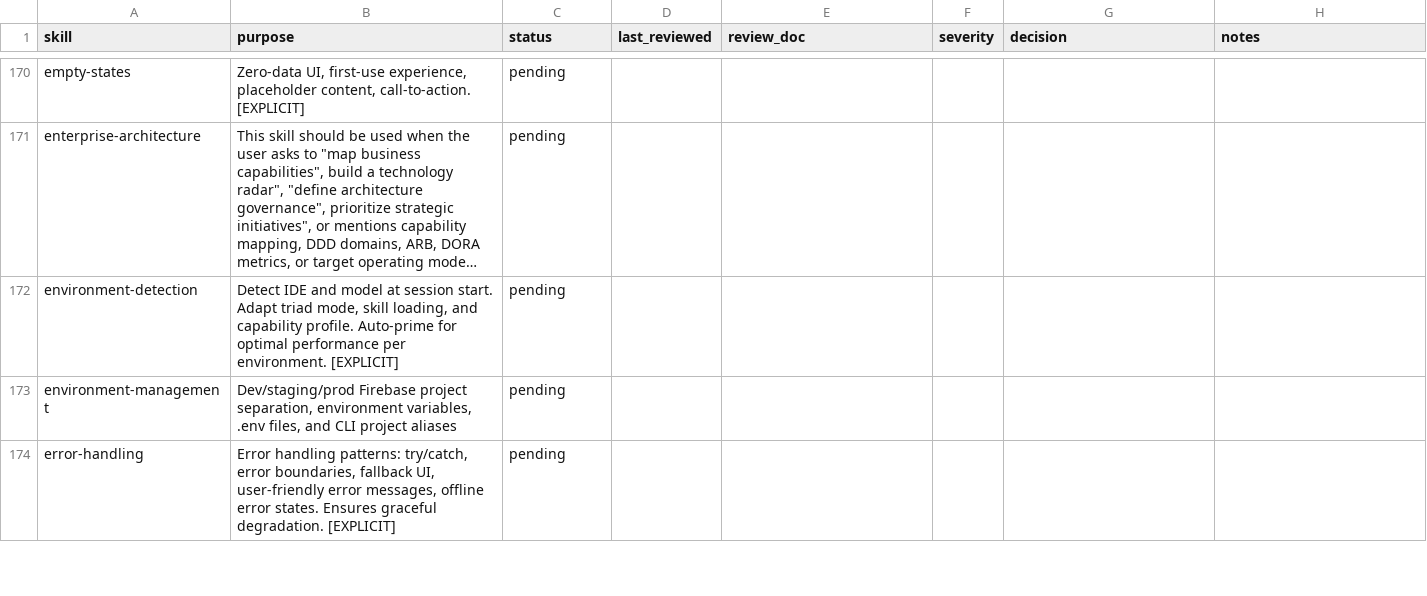
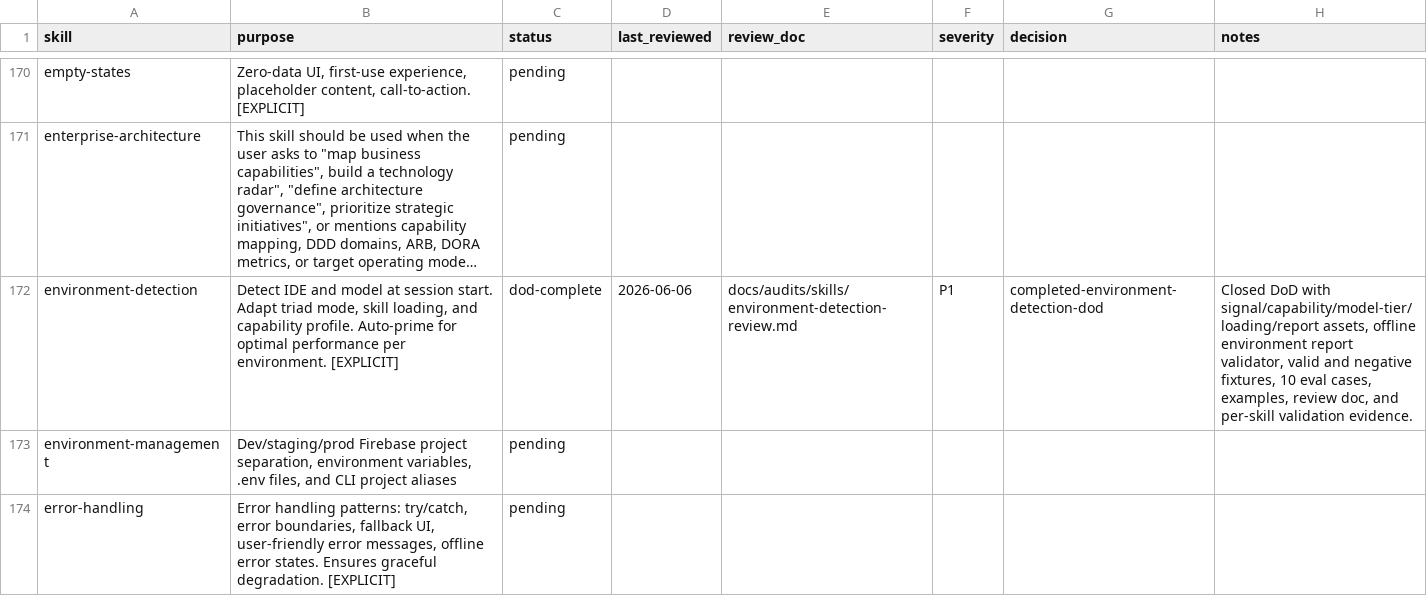
Before and after one commit to JaviMontano/jm-adk-alfa, a CSV file: docs/audits/skill-review-ledger.csv, drawn as a sheet; only a part is shown, gaps mark what is left out; long unchanged cells end in …; the diff names each change by its address in the sheet, - before the commit and + after, or states it on an @@ line.

```diff
--- a/docs/audits/skill-review-ledger.csv
+++ b/docs/audits/skill-review-ledger.csv
-C172 (status): pending
+C172 (status): dod-complete
-D172 (last_reviewed): (empty)
+D172 (last_reviewed): 2026-06-06
-E172 (review_doc): (empty)
+E172 (review_doc): docs/audits/skills/environment-detection-review.md
-F172 (severity): (empty)
+F172 (severity): P1
-G172 (decision): (empty)
+G172 (decision): completed-environment-detection-dod
-H172 (notes): (empty)
+H172 (notes): Closed DoD with signal/capability/model-tier/loading/report assets, offline environment report validator, valid and negative fixtures, 10 eval cases, examples, review doc, and per-skill validation evidence.
```
Also changed, not shown: 38 other files.
